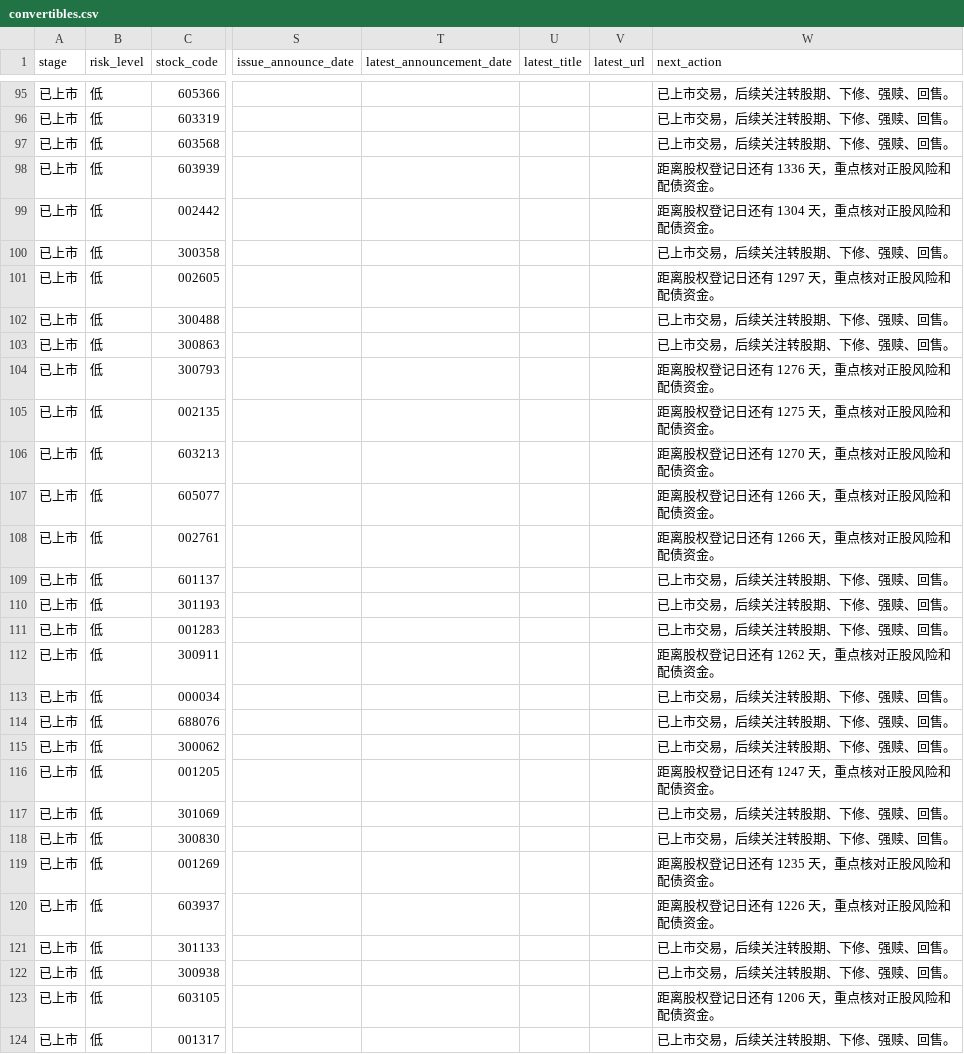
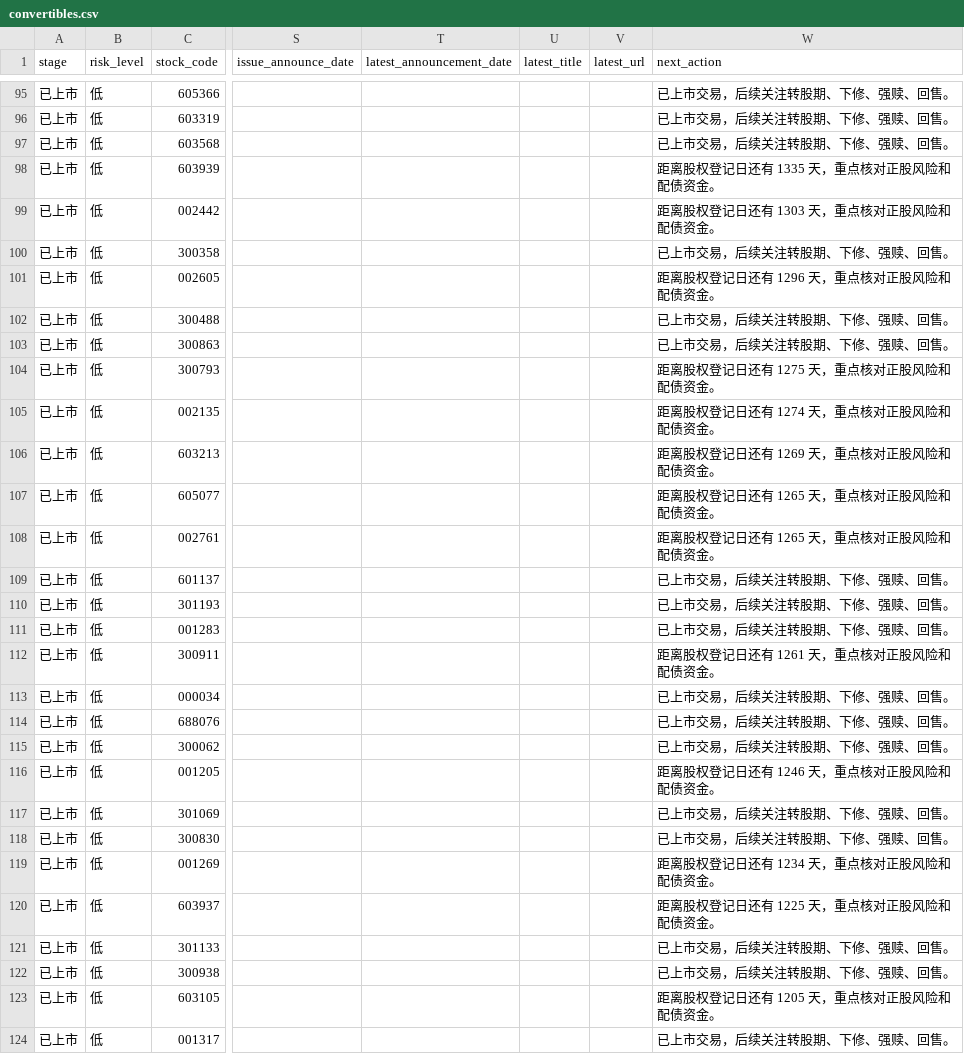
Before and after one commit to Flying-Cabbage/kzzsg, a CSV file: docs/data/convertibles.csv, drawn as a sheet; only a part is shown, gaps mark what is left out; the diff covers the shown part only; the diff names each change by its address in the sheet, - before the commit and + after, or states it on an @@ line.

```diff
--- a/docs/data/convertibles.csv
+++ b/docs/data/convertibles.csv
-W98 (next_action): 距离股权登记日还有 1336 天，重点核对正股风险和配债资金。
+W98 (next_action): 距离股权登记日还有 1335 天，重点核对正股风险和配债资金。
-W99 (next_action): 距离股权登记日还有 1304 天，重点核对正股风险和配债资金。
+W99 (next_action): 距离股权登记日还有 1303 天，重点核对正股风险和配债资金。
-W101 (next_action): 距离股权登记日还有 1297 天，重点核对正股风险和配债资金。
+W101 (next_action): 距离股权登记日还有 1296 天，重点核对正股风险和配债资金。
-W104 (next_action): 距离股权登记日还有 1276 天，重点核对正股风险和配债资金。
+W104 (next_action): 距离股权登记日还有 1275 天，重点核对正股风险和配债资金。
-W105 (next_action): 距离股权登记日还有 1275 天，重点核对正股风险和配债资金。
+W105 (next_action): 距离股权登记日还有 1274 天，重点核对正股风险和配债资金。
-W106 (next_action): 距离股权登记日还有 1270 天，重点核对正股风险和配债资金。
+W106 (next_action): 距离股权登记日还有 1269 天，重点核对正股风险和配债资金。
-W107:W108 (next_action): 距离股权登记日还有 1266 天，重点核对正股风险和配债资金。
+W107:W108 (next_action): 距离股权登记日还有 1265 天，重点核对正股风险和配债资金。
-W112 (next_action): 距离股权登记日还有 1262 天，重点核对正股风险和配债资金。
+W112 (next_action): 距离股权登记日还有 1261 天，重点核对正股风险和配债资金。
-W116 (next_action): 距离股权登记日还有 1247 天，重点核对正股风险和配债资金。
+W116 (next_action): 距离股权登记日还有 1246 天，重点核对正股风险和配债资金。
-W119 (next_action): 距离股权登记日还有 1235 天，重点核对正股风险和配债资金。
+W119 (next_action): 距离股权登记日还有 1234 天，重点核对正股风险和配债资金。
-W120 (next_action): 距离股权登记日还有 1226 天，重点核对正股风险和配债资金。
+W120 (next_action): 距离股权登记日还有 1225 天，重点核对正股风险和配债资金。
-W123 (next_action): 距离股权登记日还有 1206 天，重点核对正股风险和配债资金。
+W123 (next_action): 距离股权登记日还有 1205 天，重点核对正股风险和配债资金。
```
Also changed, not shown: 134 edited cells elsewhere in this file, 3 other files.
